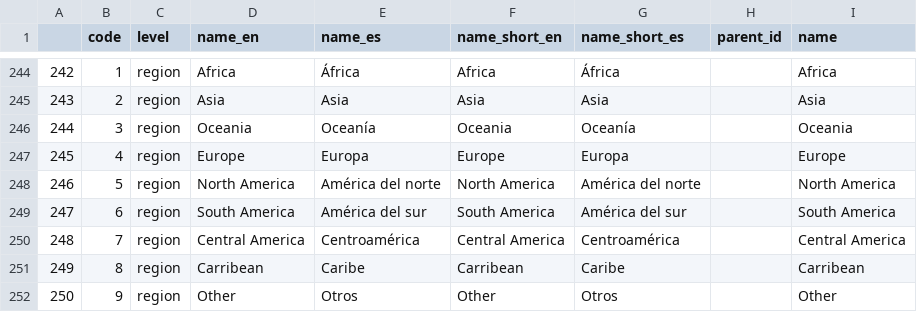
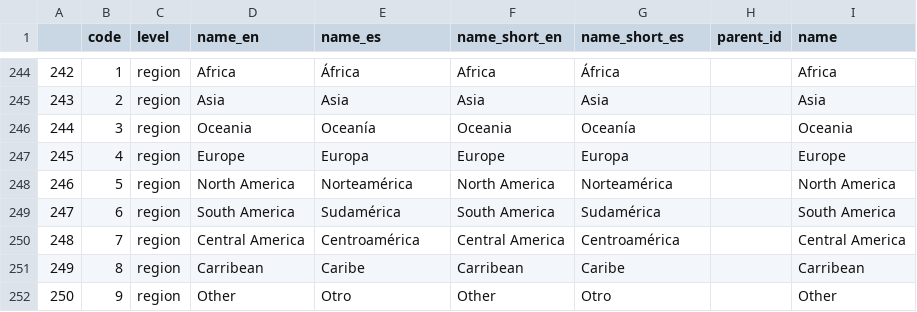
Before and after one commit to cid-harvard/classifications, a CSV file: location/International/Mexico/out/locations_international_mexico.csv, drawn as a sheet; only a part is shown, gaps mark what is left out.

Commit message:
Fix continent name issues COL-809

```diff
--- a/location/International/Mexico/out/locations_international_mexico.csv
+++ b/location/International/Mexico/out/locations_international_mexico.csv
@@ -247,6 +247,6 @@
 245,"4","region","Europe","Europa","Europe","Europa","","Europe"
-246,"5","region","North America","América del norte","North America","América del norte","","North America"
-247,"6","region","South America","América del sur","South America","América del sur","","South America"
+246,"5","region","North America","Norteamérica","North America","Norteamérica","","North America"
+247,"6","region","South America","Sudamérica","South America","Sudamérica","","South America"
 248,"7","region","Central America ","Centroamérica","Central America ","Centroamérica","","Central America "
 249,"8","region","Carribean","Caribe","Carribean","Caribe","","Carribean"
-250,"9","region","Other","Otros","Other","Otros","","Other"
+250,"9","region","Other","Otro","Other","Otro","","Other"
```
Also changed, not shown: location/International/DANE/out/locations_international_dane.csv, location/International/Mexico/in/Mexico Country codes - continents - Continents - Regions.tsv, 2 other files.
